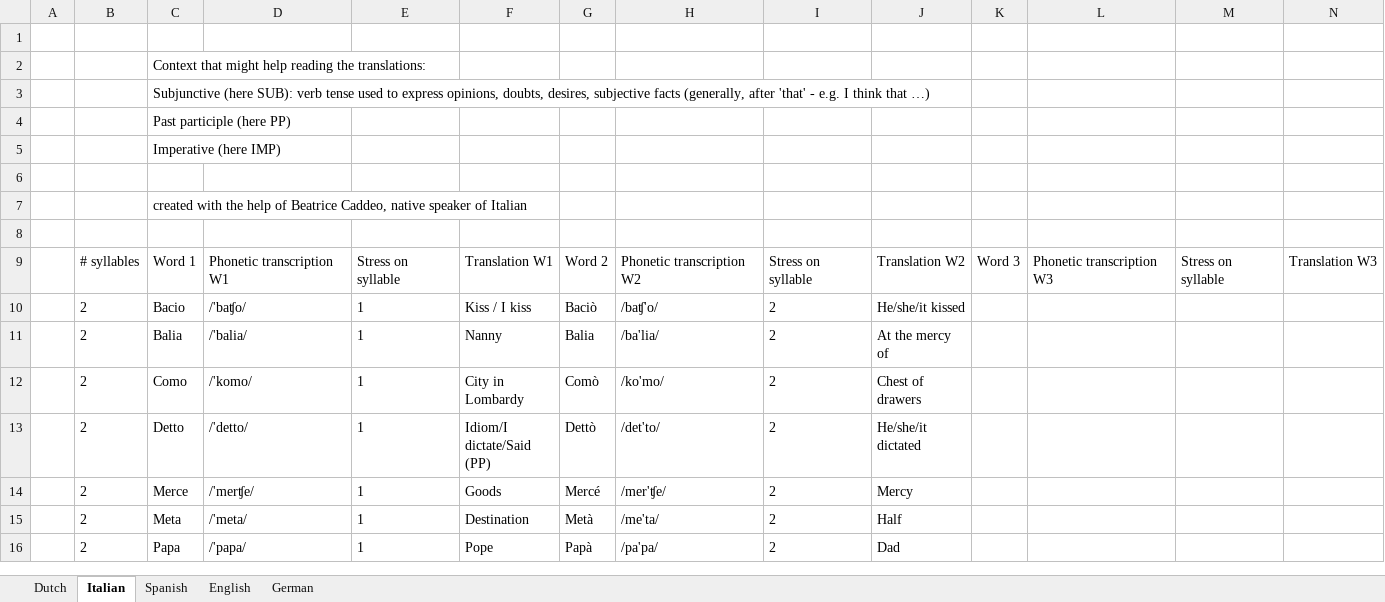
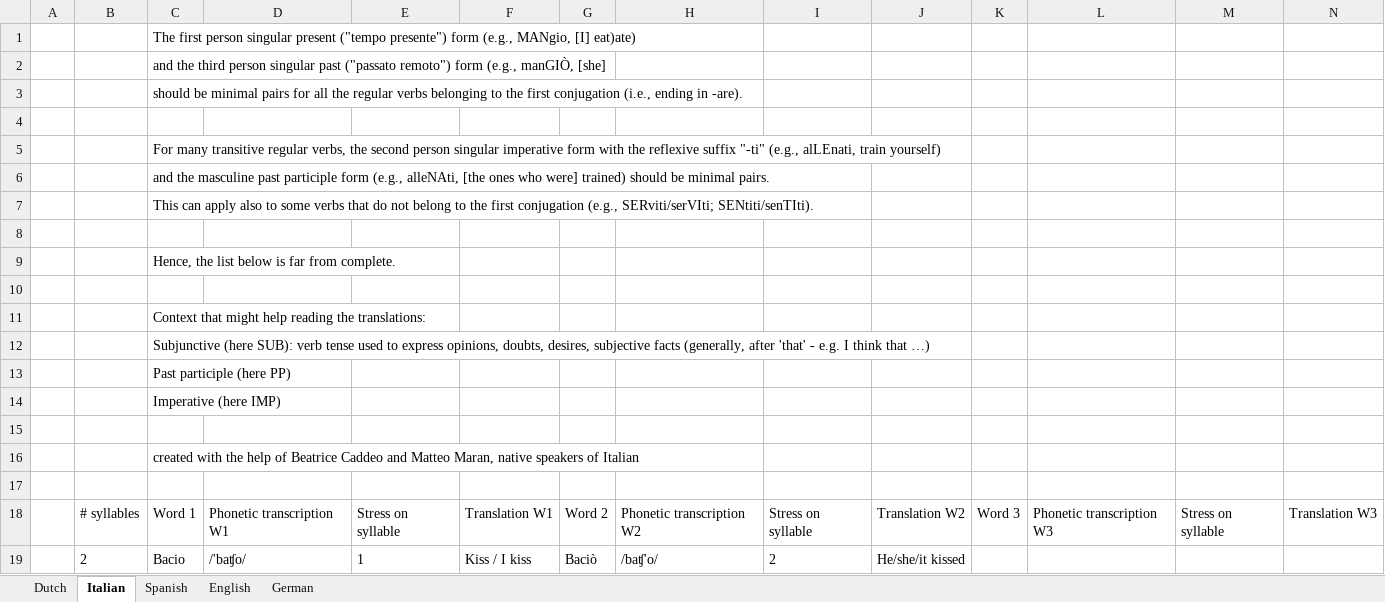
Before and after one commit to hrbosker/hrbosker.github.io, an Excel workbook: content/resources/corpora/minimal-stress-pairs.xlsx, sheet Italian, drawn as a sheet; only a part is shown; the shorter side is filled out with more unchanged rows; values as stored, in another font and other column widths than the file's, no borders; addresses are those after the commit; the diff names each change by its address in the sheet, - before the commit and + after, or states it on an @@ line.

Commit message:
fixes to minimal stress pairs file

```diff
--- a/content/resources/corpora/minimal-stress-pairs.xlsx (sheet Italian)
+++ b/content/resources/corpora/minimal-stress-pairs.xlsx (sheet Italian)
+row 1:  |  | The first person singular present ("tempo presente") form (e.g., MANgio, [I] eat)ate)
+row 2:  |  | and the third person singular past ("passato remoto") form (e.g., manGIÒ, [she]
+row 3:  |  | should be minimal pairs for all the regular verbs belonging to the first conjugation (i.e., ending in -are).
+row 4: (empty)
+row 5:  |  | For many transitive regular verbs, the second person singular imperative form with the reflexive suffix "-ti" (e.g., alLEnati, train yourself)
+row 6:  |  | and the masculine past participle form (e.g., alleNAti, [the ones who were] trained) should be minimal pairs.
+row 7:  |  | This can apply also to some verbs that do not belong to the first conjugation (e.g., SERviti/serVIti; SENtiti/senTIti).
+row 8: (empty)
+row 9:  |  | Hence, the list below is far from complete.
-C16: …of Beatrice Caddeo, native speaker of Italian
+C16: …of Beatrice Caddeo and Matteo Maran, native speakers of Italian
```
Also changed, not shown: sheet English, formulas that keep their value, 1 other file.
